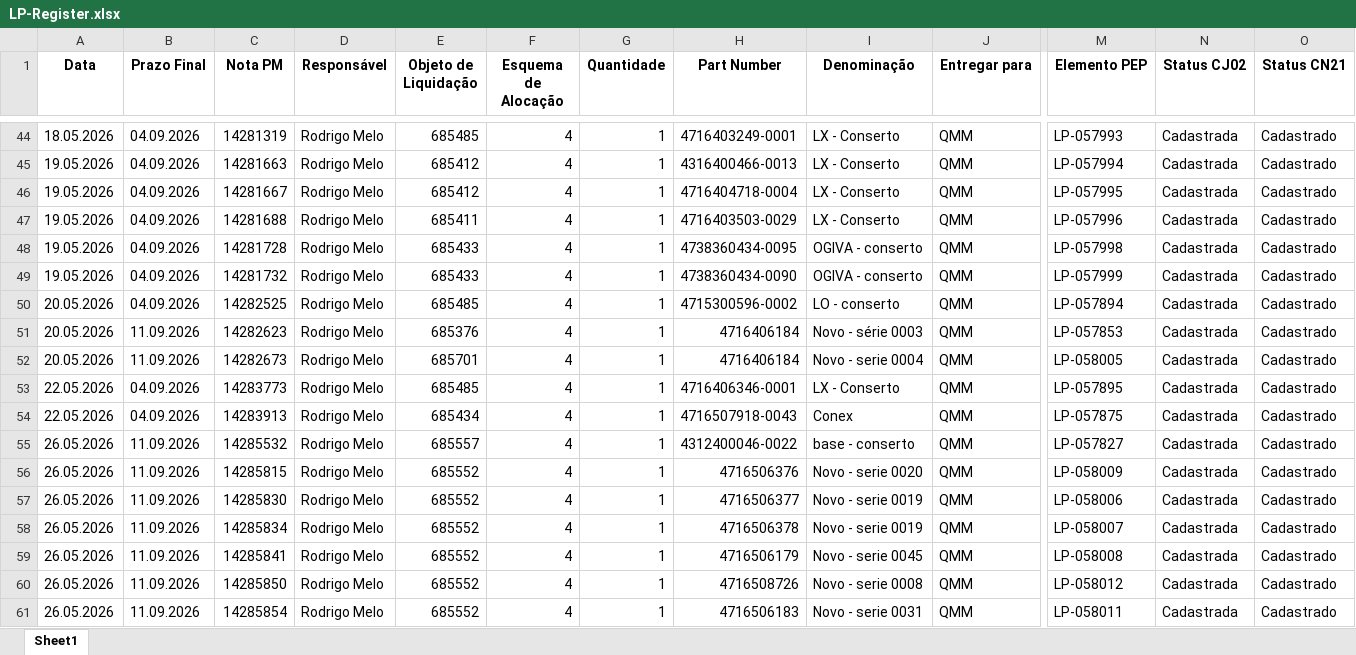
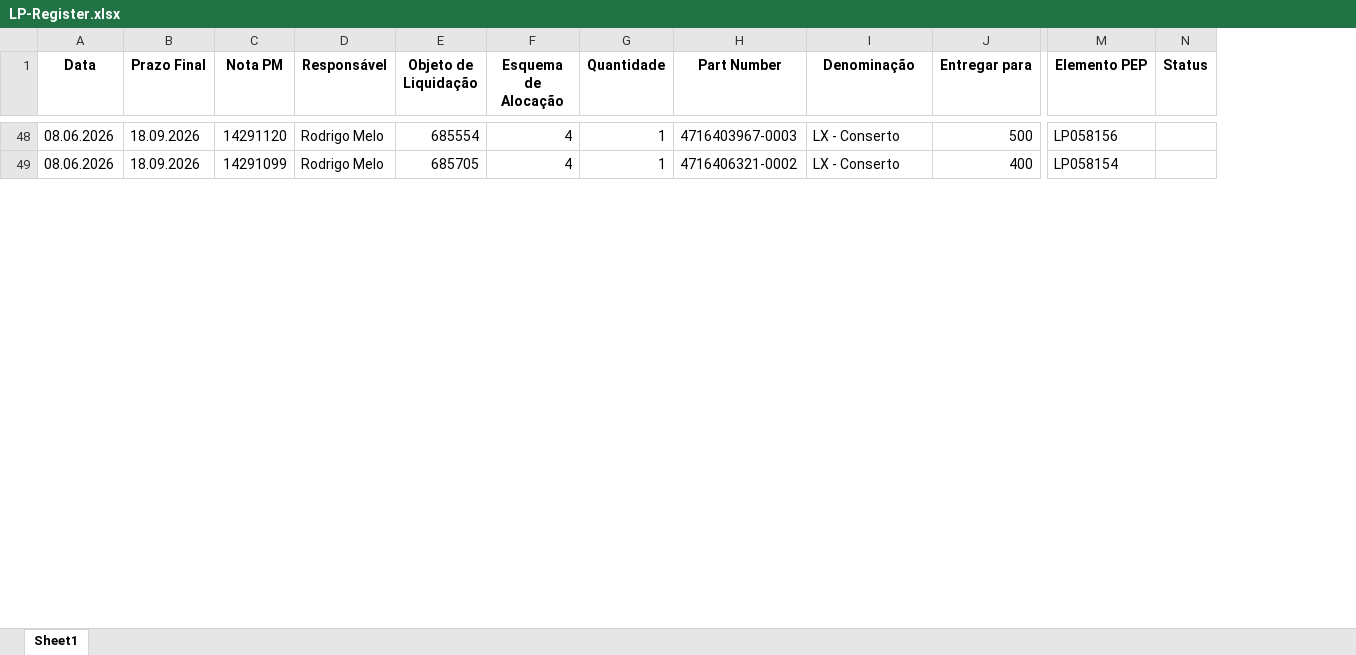
Before and after one commit to JoviOakz/PyAutomateSAP, an Excel workbook: 98 - Excels/LP-Register.xlsx, sheet Sheet1, drawn as a sheet; only a part is shown, gaps mark what is left out; values as stored, in another font and other column widths than the file's, no borders; removed rows and columns are numbered as before the commit, all else as after; rows hold the shown columns only; the diff covers the shown part only; the diff names each change by its address in the sheet, - before the commit and + after, or states it on an @@ line.

Commit message:
LP Register

```diff
--- a/98 - Excels/LP-Register.xlsx (sheet Sheet1)
+++ b/98 - Excels/LP-Register.xlsx (sheet Sheet1)
-column N (Status CJ02), row 44: Cadastrada; row 53: Cadastrada
-column O (Status CN21), row 44: Cadastrado; row 53: Cadastrado
+column N (Status), empty
-A48 (Data): 18.05.2026
+A48 (Data): 08.06.2026
-B48 (Prazo Final): 04.09.2026
+B48 (Prazo Final): 18.09.2026
-C48 (Nota PM): 14281319
+C48 (Nota PM): 14291120
-E48 (Objeto de Liquidação): 685485
+E48 (Objeto de Liquidação): 685554
-H48 (Part Number): 4716403249-0001
+H48 (Part Number): 4716403967-0003
-J48 (Entregar para): QMM
+J48 (Entregar para): 500
-M48 (Elemento PEP): LP-057993
+M48 (Elemento PEP): LP058156
-row 45: 19.05.2026 | 04.09.2026 | 14281663 | Rodrigo Melo | 685412 | 4 | 1 | 4316400466-0013 | LX - Conserto | QMM | LP-057994 | Cadastrada | Cadastrado
-row 46: 19.05.2026 | 04.09.2026 | 14281667 | Rodrigo Melo | 685412 | 4 | 1 | 4716404718-0004 | LX - Conserto | QMM | LP-057995 | Cadastrada | Cadastrado
-row 47: 19.05.2026 | 04.09.2026 | 14281688 | Rodrigo Melo | 685411 | 4 | 1 | 4716403503-0029 | LX - Conserto | QMM | LP-057996 | Cadastrada | Cadastrado
-row 48: 19.05.2026 | 04.09.2026 | 14281728 | Rodrigo Melo | 685433 | 4 | 1 | 4738360434-0095 | OGIVA - conserto | QMM | LP-057998 | Cadastrada | Cadastrado
-row 49: 19.05.2026 | 04.09.2026 | 14281732 | Rodrigo Melo | 685433 | 4 | 1 | 4738360434-0090 | OGIVA - conserto | QMM | LP-057999 | Cadastrada | Cadastrado
-row 50: 20.05.2026 | 04.09.2026 | 14282525 | Rodrigo Melo | 685485 | 4 | 1 | 4715300596-0002 | LO - conserto | QMM | LP-057894 | Cadastrada | Cadastrado
-row 51: 20.05.2026 | 11.09.2026 | 14282623 | Rodrigo Melo | 685376 | 4 | 1 | 4716406184 | Novo - série 0003 | QMM | LP-057853 | Cadastrada | Cadastrado
-row 52: 20.05.2026 | 11.09.2026 | 14282673 | Rodrigo Melo | 685701 | 4 | 1 | 4716406184 | Novo - serie 0004 | QMM | LP-058005 | Cadastrada | Cadastrado
-A49 (Data): 22.05.2026
+A49 (Data): 08.06.2026
-B49 (Prazo Final): 04.09.2026
+B49 (Prazo Final): 18.09.2026
-C49 (Nota PM): 14283773
+C49 (Nota PM): 14291099
-E49 (Objeto de Liquidação): 685485
+E49 (Objeto de Liquidação): 685705
-H49 (Part Number): 4716406346-0001
+H49 (Part Number): 4716406321-0002
-J49 (Entregar para): QMM
+J49 (Entregar para): 400
-M49 (Elemento PEP): LP-057895
+M49 (Elemento PEP): LP058154
-row 54: 22.05.2026 | 04.09.2026 | 14283913 | Rodrigo Melo | 685434 | 4 | 1 | 4716507918-0043 | Conex | QMM | LP-057875 | Cadastrada | Cadastrado
-row 55: 26.05.2026 | 11.09.2026 | 14285532 | Rodrigo Melo | 685557 | 4 | 1 | 4312400046-0022 | base - conserto | QMM | LP-057827 | Cadastrada | Cadastrado
-row 56: 26.05.2026 | 11.09.2026 | 14285815 | Rodrigo Melo | 685552 | 4 | 1 | 4716506376 | Novo - serie 0020 | QMM | LP-058009 | Cadastrada | Cadastrado
-row 57: 26.05.2026 | 11.09.2026 | 14285830 | Rodrigo Melo | 685552 | 4 | 1 | 4716506377 | Novo - serie 0019 | QMM | LP-058006 | Cadastrada | Cadastrado
-row 58: 26.05.2026 | 11.09.2026 | 14285834 | Rodrigo Melo | 685552 | 4 | 1 | 4716506378 | Novo - serie 0019 | QMM | LP-058007 | Cadastrada | Cadastrado
-row 59: 26.05.2026 | 11.09.2026 | 14285841 | Rodrigo Melo | 685552 | 4 | 1 | 4716506179 | Novo - serie 0045 | QMM | LP-058008 | Cadastrada | Cadastrado
-row 60: 26.05.2026 | 11.09.2026 | 14285850 | Rodrigo Melo | 685552 | 4 | 1 | 4716508726 | Novo - serie 0008 | QMM | LP-058012 | Cadastrada | Cadastrado
-row 61: 26.05.2026 | 11.09.2026 | 14285854 | Rodrigo Melo | 685552 | 4 | 1 | 4716506183 | Novo - serie 0031 | QMM | LP-058011 | Cadastrada | Cadastrado
```
Also changed, not shown: 45 added rows, 42 removed rows and 32 edited cells elsewhere in this sheet.
